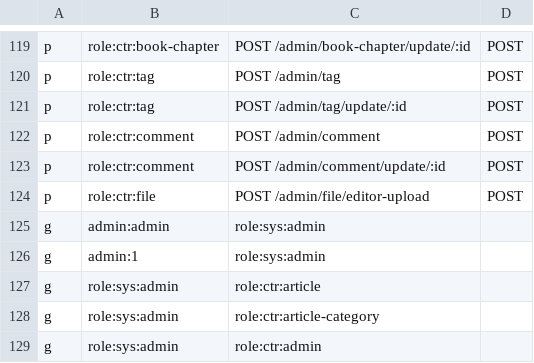
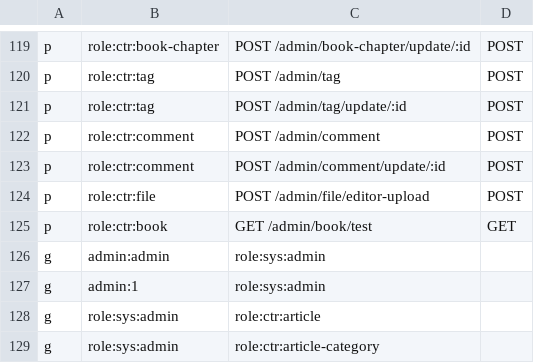
Before and after one commit to xiongjinchao/gin-admin, a CSV file: config/rbac_policy.csv, drawn as a sheet; only a part is shown, gaps mark what is left out; the shorter side is filled out with more unchanged rows; the diff names each change by its address in the sheet, - before the commit and + after, or states it on an @@ line.

```diff
--- a/config/rbac_policy.csv
+++ b/config/rbac_policy.csv
+row 125: p | role:ctr:book | GET /admin/book/test | GET
```
Also changed, not shown: 7 other files.
